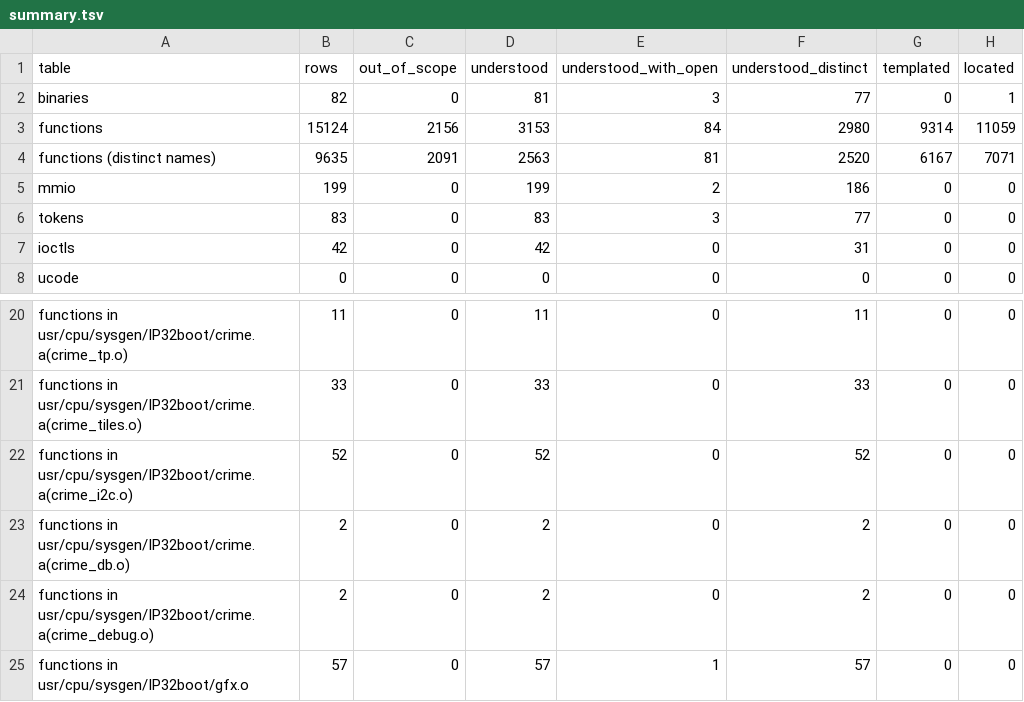
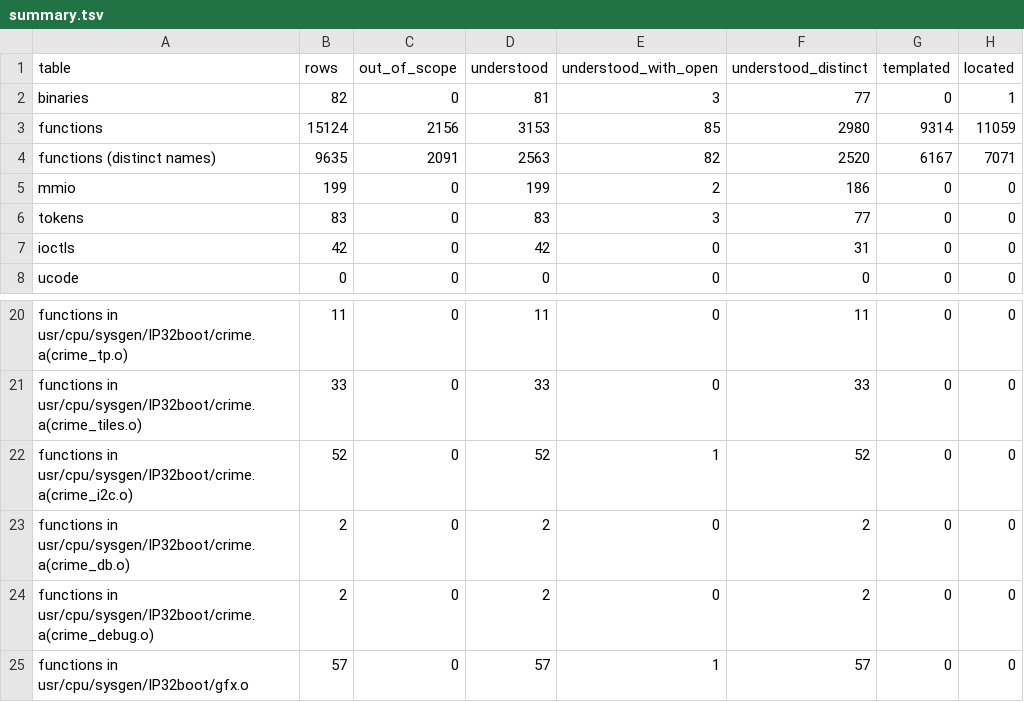
Before and after one commit to jamesbraid/crime, a TSV file: generated/inventory/summary.tsv, drawn as a sheet; only a part is shown, gaps mark what is left out; the diff names each change by its address in the sheet, - before the commit and + after, or states it on an @@ line.

Commit message:
questions: answer the EDID, dual-channel origin, dual-head and stereo-offset leads
Four open leads were marked as needing deeper binary work. Reading the
routines settles them.

EDID monitor type: crime_validate_ddc_data (all 0x1c0 bytes) classifies
each channel's block as none, a repaired block from the vendor's own
monitors, or valid, and nothing in the kernel compares the block's
timings with a video format. The verdict reaches the X module, which
uses it for the screen's physical size and for the name gfxinfo prints
as the monitor type. An EDID with unsupported timings therefore changes
a name and a size and nothing else. The Sony 24-inch fix-up was already
decoded in its own entry; the summary bullet still called it undecoded.

Dual-channel origin: the earlier note placed the origin printer in the
O2 path, but that routine (0x10008754) belongs to ven_info, a different
graphics family. The O2 prints " Origin = (%d,%d)" from the channel
reply, which the X module fills: channel 1 gets y of half the screen
height, so (0, 1024) on a 2048-line screen.

Dual-head option: the kernel detects it over the I2C port behind GBE,
registers one board and the X module builds one screen with two
channels. No PCI access appears in the detection, which contradicts the
lead's "PCI card" at the detection level; display 0:1 has no second
screen to name.

STR_RECT offset: setmon's stereo codes are 15 (stereo, str_rect, st492),
27 (str_bot) and 28 (str_top), all on 1280x492_120s. Only the last two
call XSGISetStereoMode, with offset 512 where the older boards' routines
pass 532, and the O2 module rewrites 532 to 512. The stereo codes are
refused when the second-buffer flag is set, which is the lead's
16 and 32 framebuffer rule.

Delete the three answered entries, narrow the dual-head and STR_TOP
entries to what is still open, update the section 14 result lines and
regenerate the inventory.

```diff
--- a/generated/inventory/summary.tsv
+++ b/generated/inventory/summary.tsv
-E3 (understood_with_open): 84
+E3 (understood_with_open): 85
-E4 (understood_with_open): 81
+E4 (understood_with_open): 82
-E22 (understood_with_open): 0
+E22 (understood_with_open): 1
```
Also changed, not shown: 7 other files.
